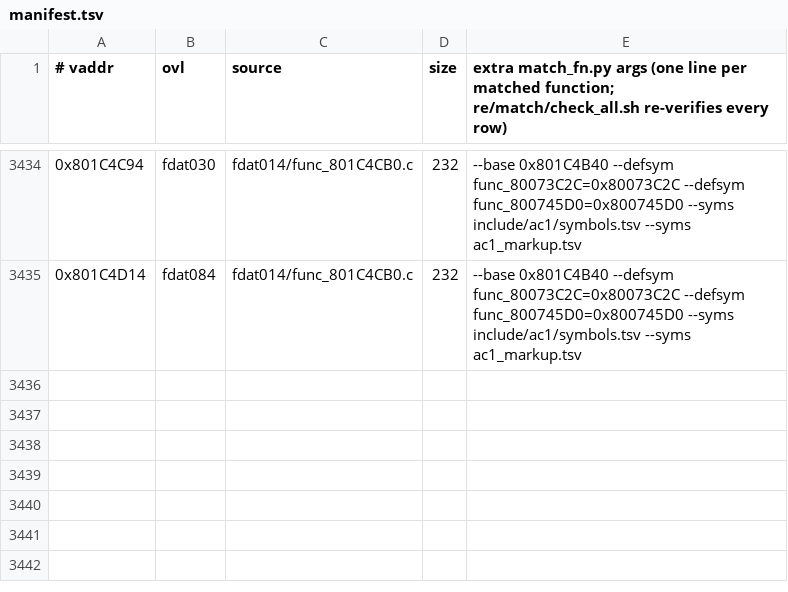
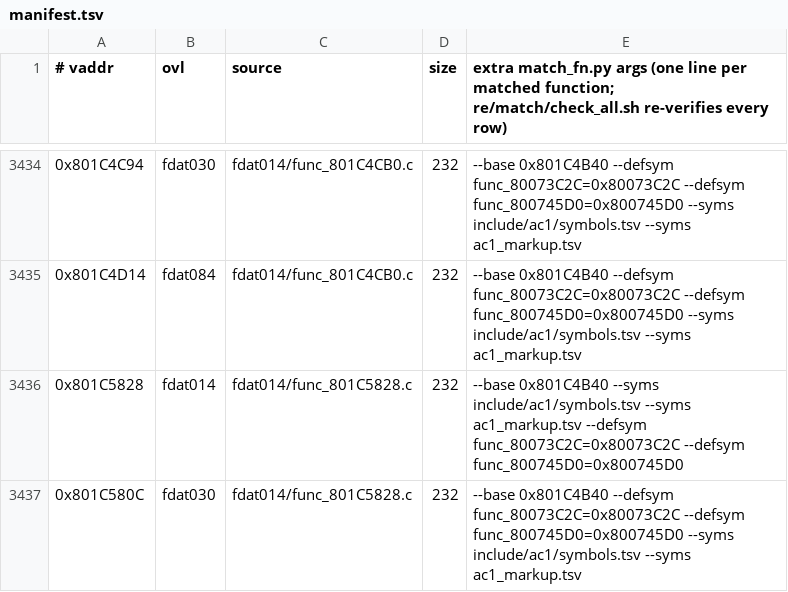
Before and after one commit to byroweb/AC1_RE, a TSV file: re/match/manifest.tsv, drawn as a sheet; only a part is shown, gaps mark what is left out.

```diff
--- a/re/match/manifest.tsv
+++ b/re/match/manifest.tsv
@@ -3435 +3435,3 @@
 0x801C4D14	fdat084	fdat014/func_801C4CB0.c	232	--base 0x801C4B40 --defsym func_80073C2C=0x80073C2C --defsym func_800745D0=0x800745D0 --syms include/ac1/symbols.tsv --syms ac1_markup.tsv
+0x801C5828	fdat014	fdat014/func_801C5828.c	232	--base 0x801C4B40 --syms include/ac1/symbols.tsv --syms ac1_markup.tsv --defsym func_80073C2C=0x80073C2C --defsym func_800745D0=0x800745D0
+0x801C580C	fdat030	fdat014/func_801C5828.c	232	--base 0x801C4B40 --defsym func_80073C2C=0x80073C2C --defsym func_800745D0=0x800745D0 --syms include/ac1/symbols.tsv --syms ac1_markup.tsv
```
Also changed, not shown: re/match/twin_replay.tsv, tools/loop/ledger.tsv, 1 other file.
